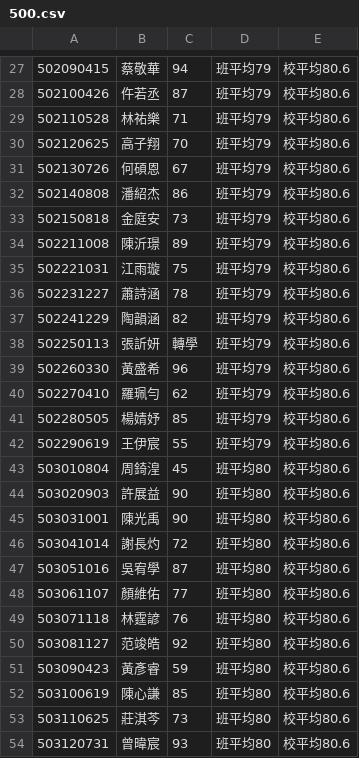
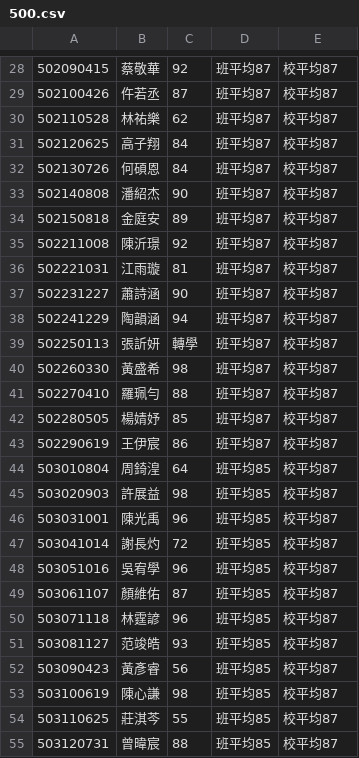
Before and after one commit to 94227zsps/api112, a CSV file: 500.csv, drawn as a sheet; only a part is shown, gaps mark what is left out; the diff covers the shown part only.

```diff
--- a/500.csv
+++ b/500.csv
@@ -27,28 +28,28 @@
-502090415,蔡敬華,94,班平均79,校平均80.6
-502100426,仵若丞,87,班平均79,校平均80.6
-502110528,林祐樂,71,班平均79,校平均80.6
-502120625,高子翔,70,班平均79,校平均80.6
-502130726,何碩恩,67,班平均79,校平均80.6
-502140808,潘紹杰,86,班平均79,校平均80.6
-502150818,金庭安,73,班平均79,校平均80.6
-502211008,陳沂璟,89,班平均79,校平均80.6
-502221031,江雨璇,75,班平均79,校平均80.6
-502231227,蕭詩涵,78,班平均79,校平均80.6
-502241229,陶韻涵,82,班平均79,校平均80.6
-502250113,張訢妍,轉學,班平均79,校平均80.6
-502260330,黃盛希,96,班平均79,校平均80.6
-502270410,羅珮勻,62,班平均79,校平均80.6
-502280505,楊婧妤,85,班平均79,校平均80.6
-502290619,王伊宸,55,班平均79,校平均80.6
-503010804,周錡湟,45,班平均80,校平均80.6
-503020903,許展益,90,班平均80,校平均80.6
-503031001,陳光禹,90,班平均80,校平均80.6
-503041014,謝長灼,72,班平均80,校平均80.6
-503051016,吳宥學,87,班平均80,校平均80.6
-503061107,顏維佑,77,班平均80,校平均80.6
-503071118,林霆諺,76,班平均80,校平均80.6
-503081127,范竣皓,92,班平均80,校平均80.6
-503090423,黃彥睿,59,班平均80,校平均80.6
-503100619,陳心謙,85,班平均80,校平均80.6
-503110625,莊淇芩,73,班平均80,校平均80.6
-503120731,曾暐宸,93,班平均80,校平均80.6
+502090415,蔡敬華,92,班平均87,校平均87
+502100426,仵若丞,87,班平均87,校平均87
+502110528,林祐樂,62,班平均87,校平均87
+502120625,高子翔,84,班平均87,校平均87
+502130726,何碩恩,84,班平均87,校平均87
+502140808,潘紹杰,90,班平均87,校平均87
+502150818,金庭安,89,班平均87,校平均87
+502211008,陳沂璟,92,班平均87,校平均87
+502221031,江雨璇,81,班平均87,校平均87
+502231227,蕭詩涵,90,班平均87,校平均87
+502241229,陶韻涵,94,班平均87,校平均87
+502250113,張訢妍,轉學,班平均87,校平均87
+502260330,黃盛希,98,班平均87,校平均87
+502270410,羅珮勻,88,班平均87,校平均87
+502280505,楊婧妤,85,班平均87,校平均87
+502290619,王伊宸,86,班平均87,校平均87
+503010804,周錡湟,64,班平均85,校平均87
+503020903,許展益,98,班平均85,校平均87
+503031001,陳光禹,96,班平均85,校平均87
+503041014,謝長灼,72,班平均85,校平均87
+503051016,吳宥學,96,班平均85,校平均87
+503061107,顏維佑,87,班平均85,校平均87
+503071118,林霆諺,96,班平均85,校平均87
+503081127,范竣皓,93,班平均85,校平均87
+503090423,黃彥睿,56,班平均85,校平均87
+503100619,陳心謙,98,班平均85,校平均87
+503110625,莊淇芩,55,班平均85,校平均87
+503120731,曾暐宸,88,班平均85,校平均87
```
Also changed, not shown: 2 added rows, 1 removed row and 103 edited cells elsewhere in this file.
